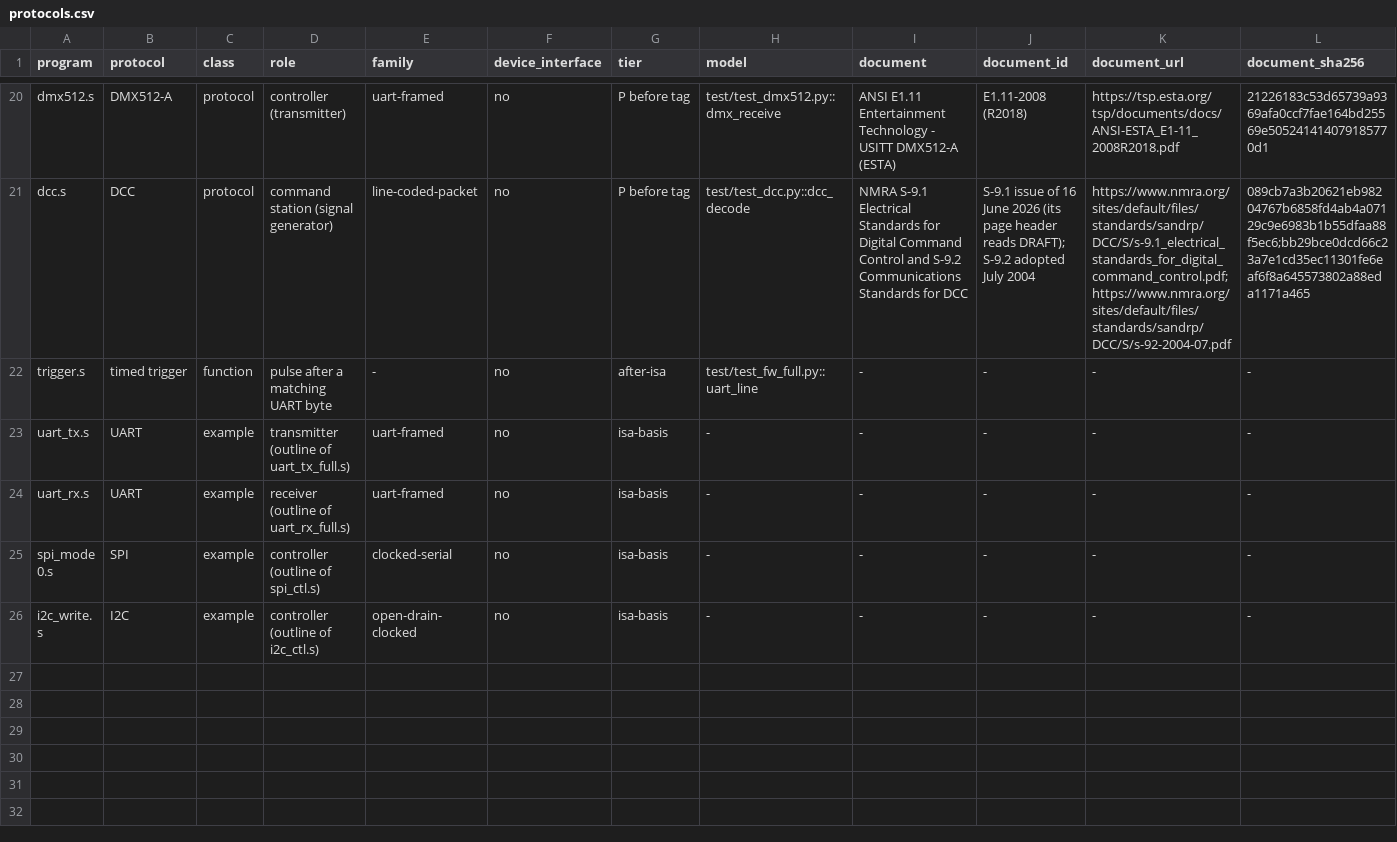
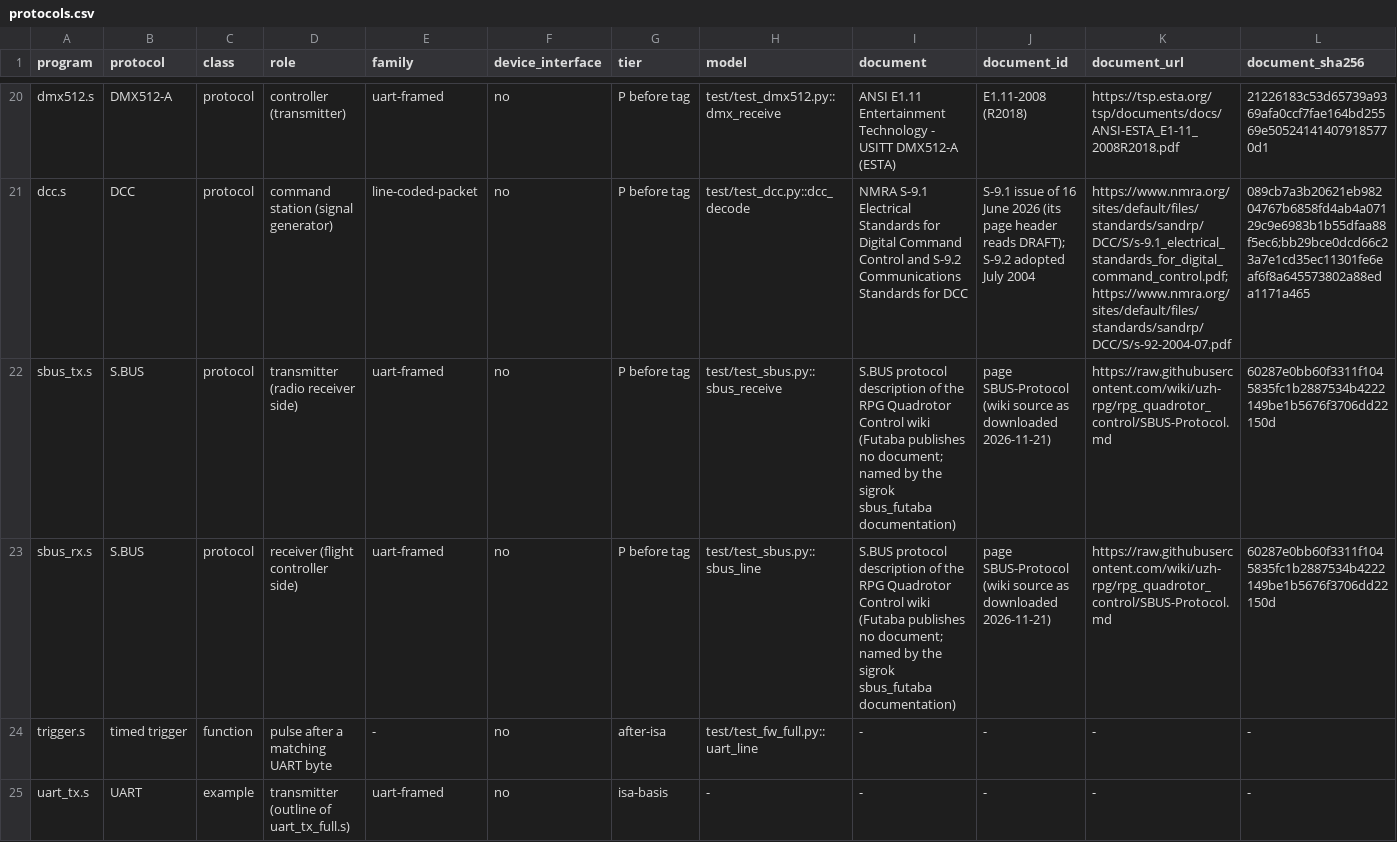
Before and after one commit to soundgod10-droid/protocol-emulator-asic, a CSV file: flex/protocols.csv, drawn as a sheet; only a part is shown, gaps mark what is left out; the shorter side is filled out with more unchanged rows; rows hold the shown columns only; the diff names each change by its address in the sheet, - before the commit and + after, or states it on an @@ line.

Commit message:
Registry rows for the S.BUS transmitter and receiver (list P, tier P before tag), one protocol with two roles; models from the public S.BUS description, its SHA-256 measured on download; claim broad until the gate-level results exist

```diff
--- a/flex/protocols.csv
+++ b/flex/protocols.csv
+row 22: sbus_tx.s | S.BUS | protocol | transmitter (radio receiver side) | uart-framed | no | P before tag | test/test_sbus.py::sbus_receive | S.BUS protocol description of the RPG Quadrotor Control wiki (Futaba publishes no document; named by the sigrok sbus_futaba documentation) | page SBUS-Protocol (wiki source as downloaded 2026-11-21) | https://raw.githubusercontent.com/wiki/uzh-rpg/rpg_quadrotor_control/SBUS-Protocol.md | 60287e0bb60f3311f1045835fc1b2887534b4222149be1b5676f3706dd22150d
+row 23: sbus_rx.s | S.BUS | protocol | receiver (flight controller side) | uart-framed | no | P before tag | test/test_sbus.py::sbus_line | S.BUS protocol description of the RPG Quadrotor Control wiki (Futaba publishes no document; named by the sigrok sbus_futaba documentation) | page SBUS-Protocol (wiki source as downloaded 2026-11-21) | https://raw.githubusercontent.com/wiki/uzh-rpg/rpg_quadrotor_control/SBUS-Protocol.md | 60287e0bb60f3311f1045835fc1b2887534b4222149be1b5676f3706dd22150d
```
